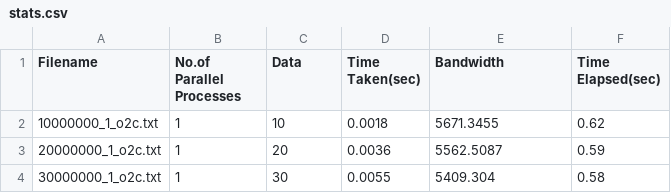
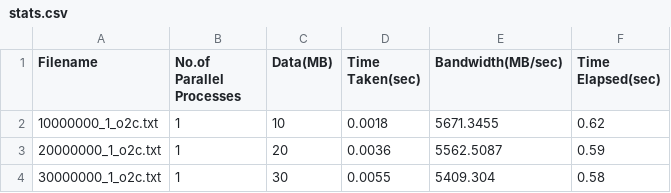
Before and after one commit to hrishitchaudhuri/parcbench, a CSV file: lmbench-3.0-a9/logs/stats.csv, drawn as a sheet; only a part is shown.

Commit message:
Update stats.csv

```diff
--- a/lmbench-3.0-a9/logs/stats.csv
+++ b/lmbench-3.0-a9/logs/stats.csv
@@ -1,2 +1,2 @@
-Filename,No.of Parallel Processes,Data,Time Taken(sec),Bandwidth,Time Elapsed(sec)
+Filename,No.of Parallel Processes,Data(MB),Time Taken(sec),Bandwidth(MB/sec),Time Elapsed(sec)
 10000000_1_o2c.txt,1,10,0.0018,5671.3455,0.62
```
